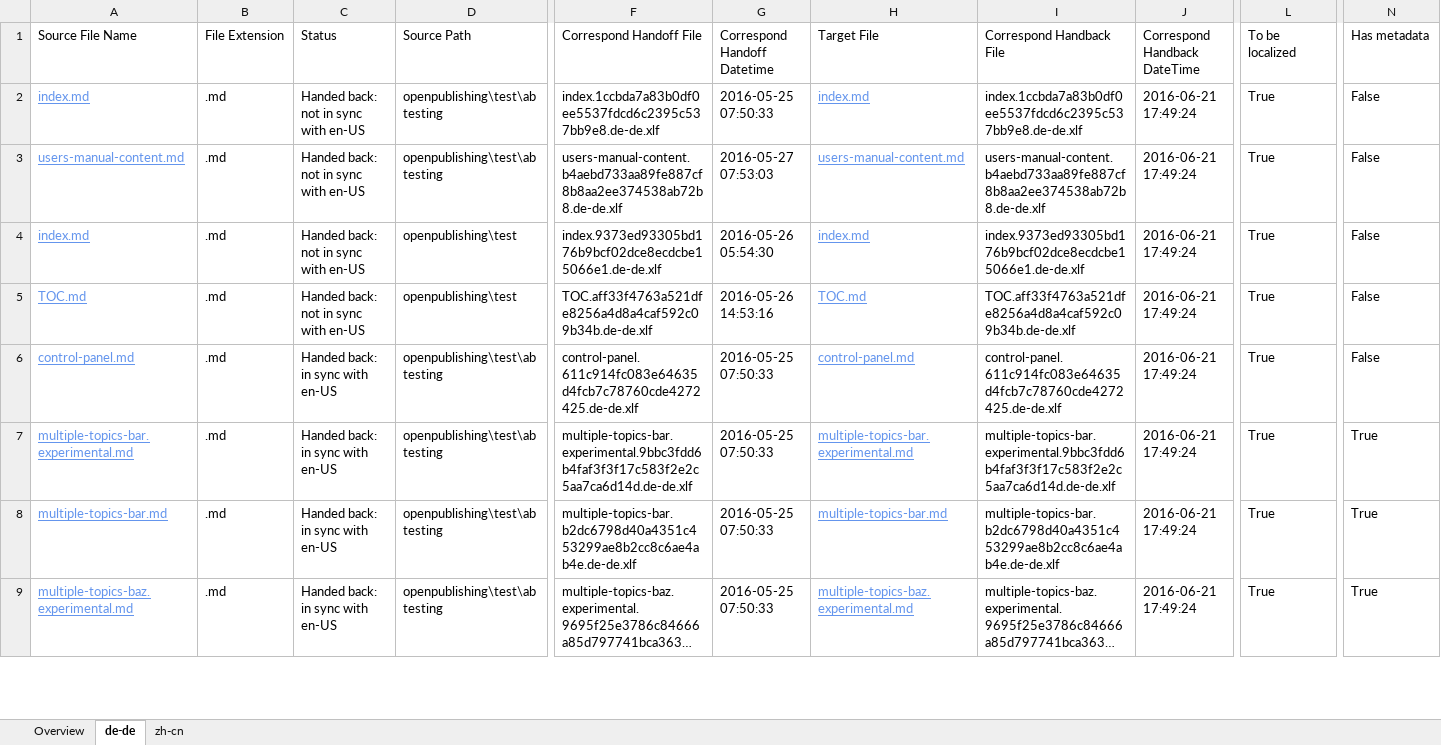
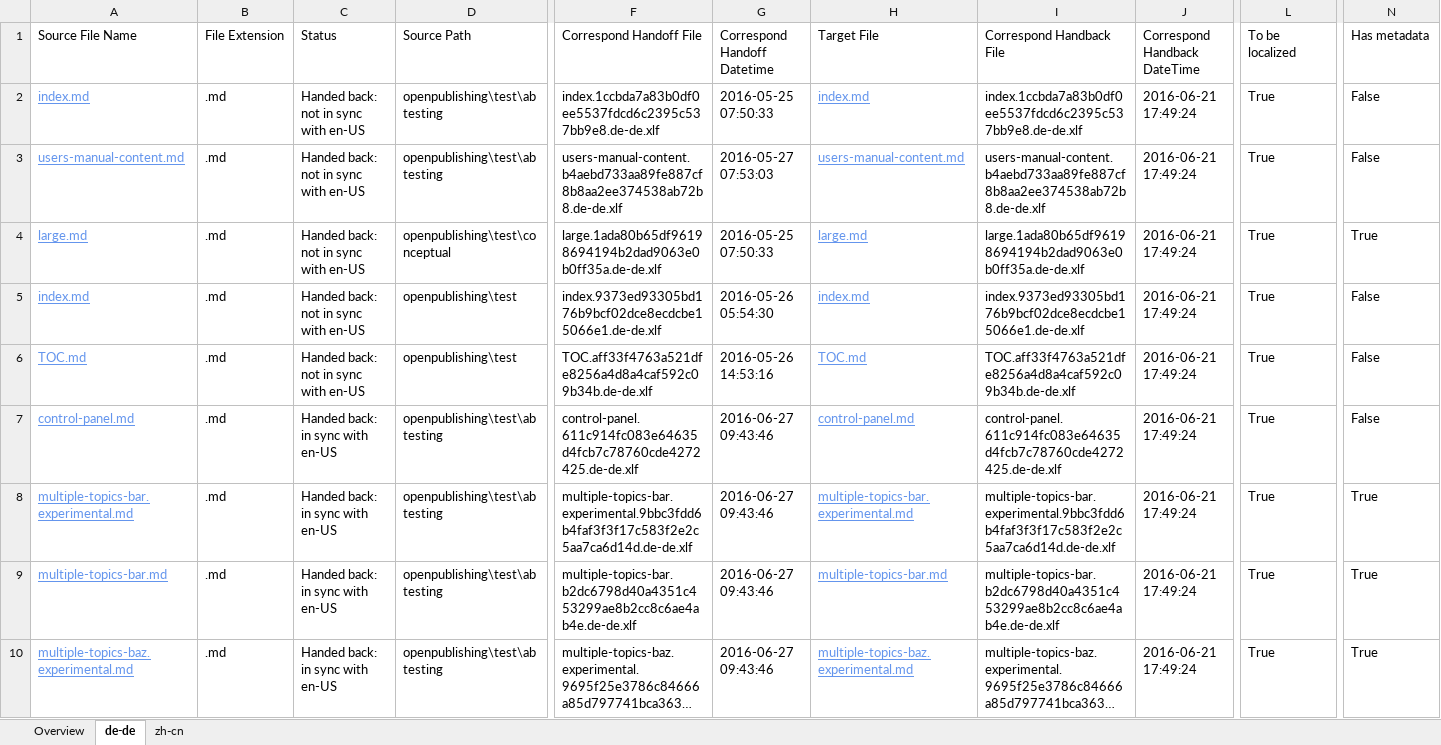
Before and after one commit to olprod/openpublishing-handback-test, an Excel workbook: ol-handback/Microsoft/openpublishing-test/master/handback-status.xlsx, sheet de-de, drawn as a sheet; only a part is shown, gaps mark what is left out; long unchanged cells end in …; values as stored, in another font and other column widths than the file's, no borders; table styles not drawn; addresses are those after the commit; rows hold the shown columns only; the diff covers the shown part only; the diff names each change by its address in the sheet, - before the commit and + after, or states it on an @@ line.

```diff
--- a/ol-handback/Microsoft/openpublishing-test/master/handback-status.xlsx (sheet de-de)
+++ b/ol-handback/Microsoft/openpublishing-test/master/handback-status.xlsx (sheet de-de)
+row 4: large.md | .md | Handed back: not in sync with en-US | openpublishing\test\conceptual | large.1ada80b65df96198694194b2dad9063e0b0ff35a.de-de.xlf | 2016-05-25 07:50:33 | large.md | large.1ada80b65df96198694194b2dad9063e0b0ff35a.de-de.xlf | 2016-06-21 17:49:24 | True | True
-G7:G10 (Correspond Handoff Datetime): 2016-05-25 07:50:33
+G7:G10 (Correspond Handoff Datetime): 2016-06-27 09:43:46
```
Also changed, not shown: 1 removed row and 22 edited cells elsewhere in this sheet, sheet Overview, sheet zh-cn, ol-handback/Microsoft/openpublishing-test/master/localization-status.xlsx.
